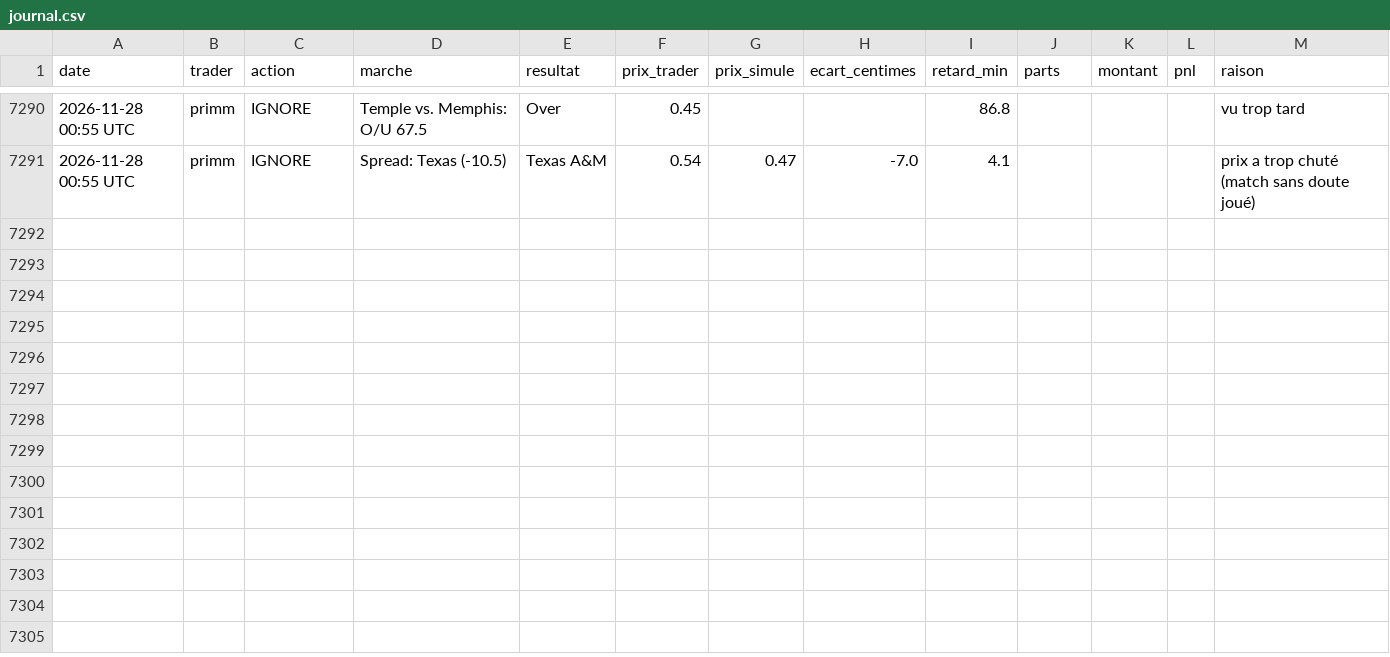
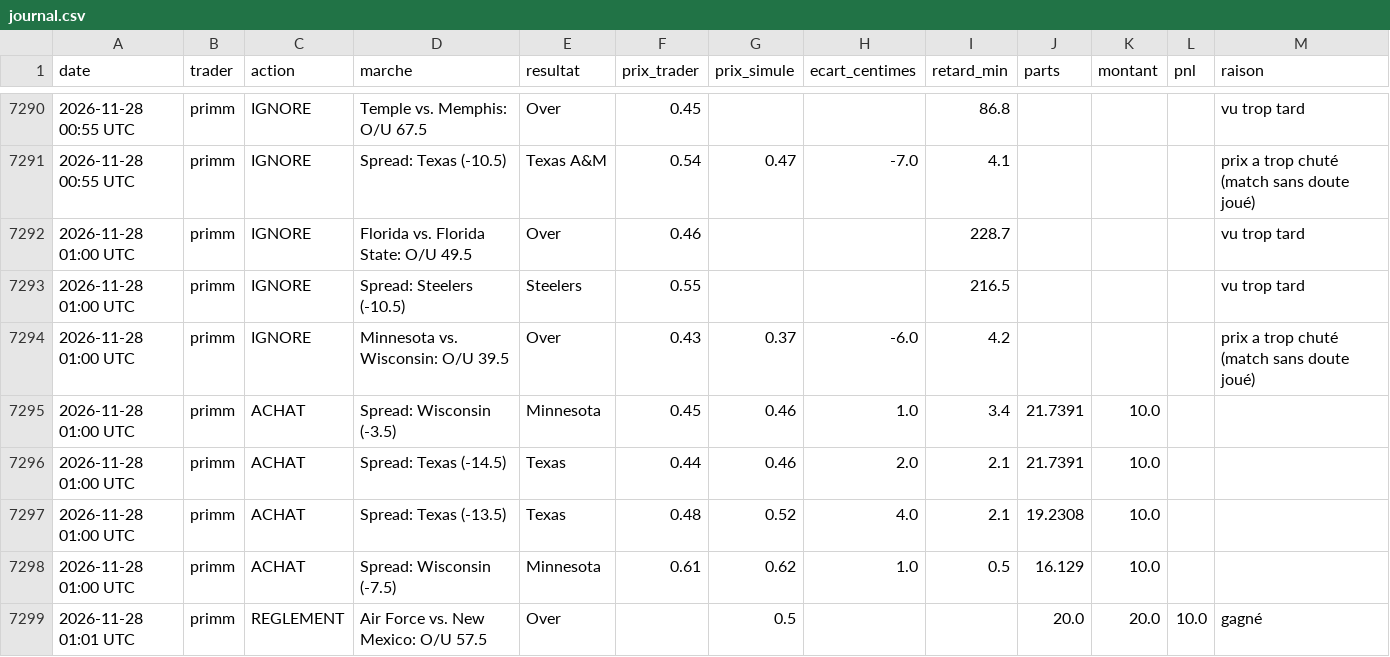
Before and after one commit to matusalem001/copytrade-sim, a CSV file: data/journal.csv, drawn as a sheet; only a part is shown, gaps mark what is left out; the diff names each change by its address in the sheet, - before the commit and + after, or states it on an @@ line.

```diff
--- a/data/journal.csv
+++ b/data/journal.csv
+row 7292: 2026-11-28 01:00 UTC | primm | IGNORE | Florida vs. Florida State: O/U 49.5 | Over | 0.46 |  |  | 228.7 |  |  |  | vu trop tard
+row 7293: 2026-11-28 01:00 UTC | primm | IGNORE | Spread: Steelers (-10.5) | Steelers | 0.55 |  |  | 216.5 |  |  |  | vu trop tard
+row 7294: 2026-11-28 01:00 UTC | primm | IGNORE | Minnesota vs. Wisconsin: O/U 39.5 | Over | 0.43 | 0.37 | -6.0 | 4.2 |  |  |  | prix a trop chuté (match sans doute joué)
+row 7295: 2026-11-28 01:00 UTC | primm | ACHAT | Spread: Wisconsin (-3.5) | Minnesota | 0.45 | 0.46 | 1.0 | 3.4 | 21.7391 | 10.0
+row 7296: 2026-11-28 01:00 UTC | primm | ACHAT | Spread: Texas (-14.5) | Texas | 0.44 | 0.46 | 2.0 | 2.1 | 21.7391 | 10.0
+row 7297: 2026-11-28 01:00 UTC | primm | ACHAT | Spread: Texas (-13.5) | Texas | 0.48 | 0.52 | 4.0 | 2.1 | 19.2308 | 10.0
+row 7298: 2026-11-28 01:00 UTC | primm | ACHAT | Spread: Wisconsin (-7.5) | Minnesota | 0.61 | 0.62 | 1.0 | 0.5 | 16.129 | 10.0
+row 7299: 2026-11-28 01:01 UTC | primm | REGLEMENT | Air Force vs. New Mexico: O/U 57.5 | Over |  | 0.5 |  |  | 20.0 | 20.0 | 10.0 | gagné
```
Also changed, not shown: 3 other files.
